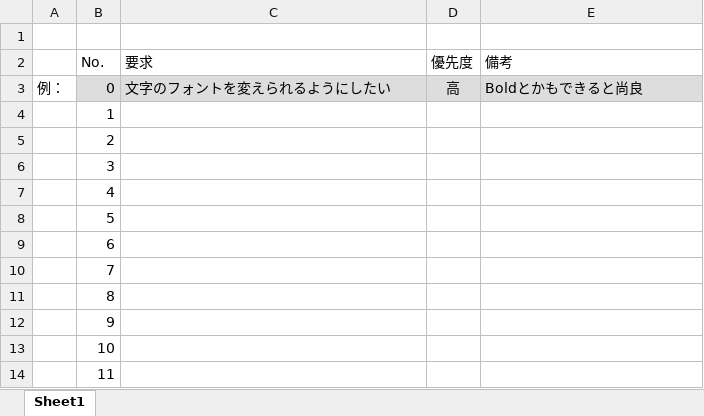
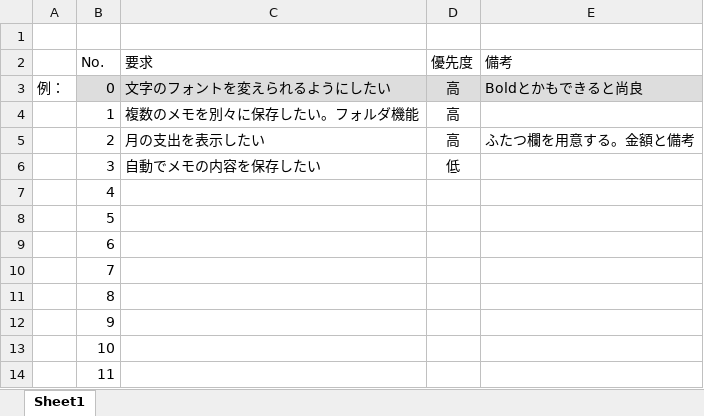
Before and after one commit to GreatKobayashi/MemoApp, an Excel workbook: docs/planning/要求整理.xlsx, sheet Sheet1, drawn as a sheet; values as stored, in another font and other column widths than the file's, no borders; the diff names each change by its address in the sheet, - before the commit and + after, or states it on an @@ line.

Commit message:
要求整理の更新

```diff
--- a/docs/planning/要求整理.xlsx (sheet Sheet1)
+++ b/docs/planning/要求整理.xlsx (sheet Sheet1)
-C4 (要求): (empty)
+C4 (要求): 複数のメモを別々に保存したい。フォルダ機能
-D4:D5 (優先度): (empty)
+D4:D5 (優先度): 高
-C5 (要求): (empty)
+C5 (要求): 月の支出を表示したい
-E5 (備考): (empty)
+E5 (備考): ふたつ欄を用意する。金額と備考
-C6 (要求): (empty)
+C6 (要求): 自動でメモの内容を保存したい
-D6 (優先度): (empty)
+D6 (優先度): 低
```
